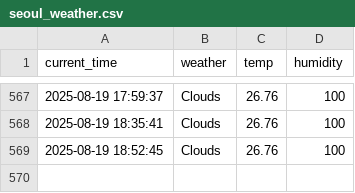
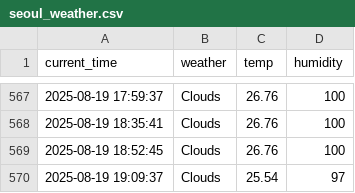
Before and after one commit to shlee135/weather, a CSV file: seoul_weather.csv, drawn as a sheet; only a part is shown, gaps mark what is left out; the diff names each change by its address in the sheet, - before the commit and + after, or states it on an @@ line.

```diff
--- a/seoul_weather.csv
+++ b/seoul_weather.csv
+row 570: 2025-08-19 19:09:37 | Clouds | 25.54 | 97
```
